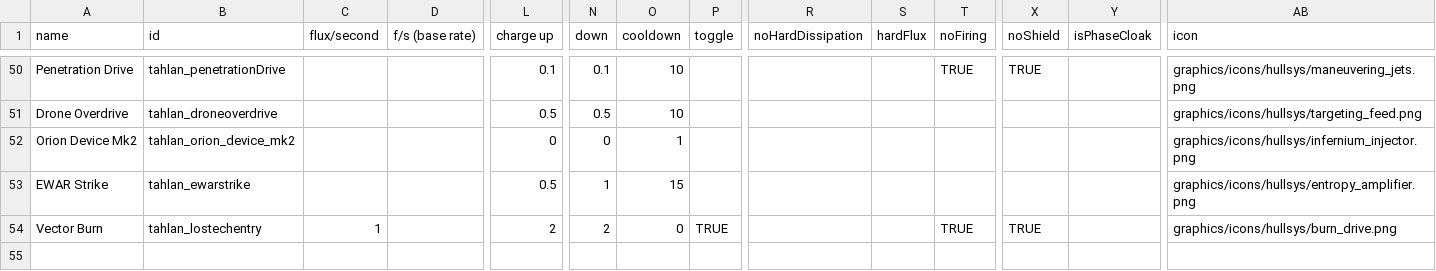
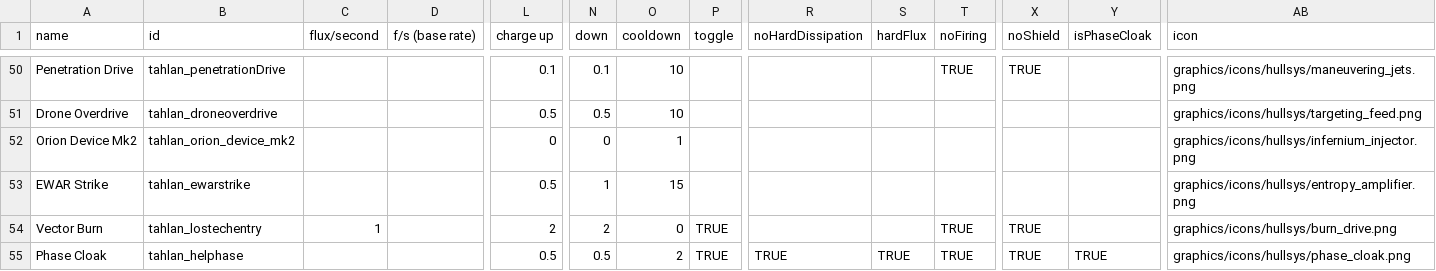
Before and after one commit to niatahl/tahlan-shipworks, a CSV file: data/shipsystems/ship_systems.csv, drawn as a sheet; only a part is shown, gaps mark what is left out; rows hold the shown columns only; the diff names each change by its address in the sheet, - before the commit and + after, or states it on an @@ line.

```diff
--- a/data/shipsystems/ship_systems.csv
+++ b/data/shipsystems/ship_systems.csv
+row 55: Phase Cloak | tahlan_helphase |  |  | 0.5 | 0.5 | 2 | TRUE | TRUE | TRUE | TRUE | TRUE | TRUE | graphics/icons/hullsys/phase_cloak.png
```
Also changed, not shown: data/campaign/rules.csv, data/characters/skills/skill_data.csv, 30 other files.
